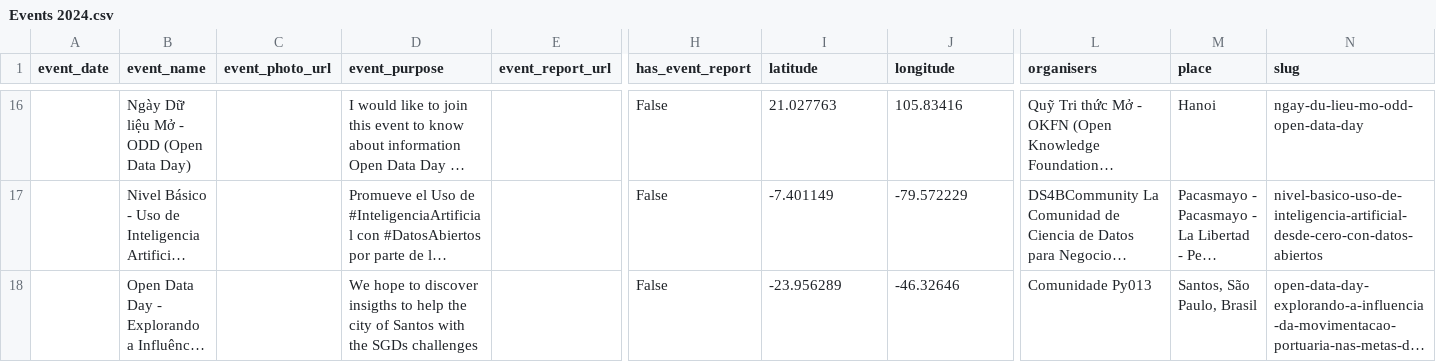
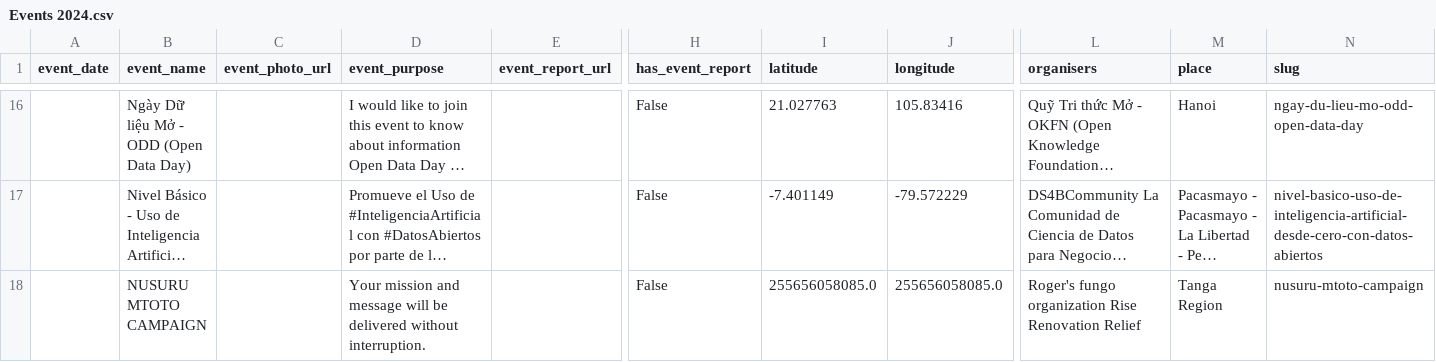
Before and after one commit to okfn/opendataday, a CSV file: Datasets/Events 2024.csv, drawn as a sheet; only a part is shown, gaps mark what is left out; the shorter side is filled out with more unchanged rows; long unchanged cells end in …; rows hold the shown columns only; the diff covers the shown part only; the diff names each change by its address in the sheet, - before the commit and + after, or states it on an @@ line.

```diff
--- a/Datasets/Events 2024.csv
+++ b/Datasets/Events 2024.csv
+row 18:  | NUSURU MTOTO CAMPAIGN |  | Your mission and message will be delivered without interruption. |  | False | 255656058085.0 | 255656058085.0 | Roger's fungo organization Rise Renovation Relief | Tanga Region | nusuru-mtoto-campaign
```
Also changed, not shown: 2 added rows elsewhere in this file, 1 other file.
